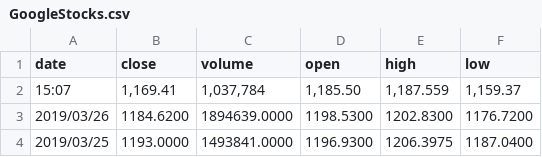
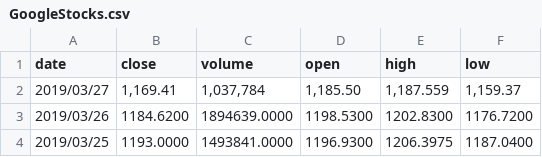
Before and after one commit to IssacBala/Assign10, a CSV file: GoogleStocks.csv, drawn as a sheet; only a part is shown.

Commit message:
Update GoogleStocks.csv

```diff
--- a/GoogleStocks.csv
+++ b/GoogleStocks.csv
@@ -1,3 +1,3 @@
 "date","close","volume","open","high","low"
-"15:07","1,169.41","1,037,784","1,185.50","1,187.559","1,159.37"
+"2019/03/27","1,169.41","1,037,784","1,185.50","1,187.559","1,159.37"
 "2019/03/26","1184.6200","1894639.0000","1198.5300","1202.8300","1176.7200"
```
